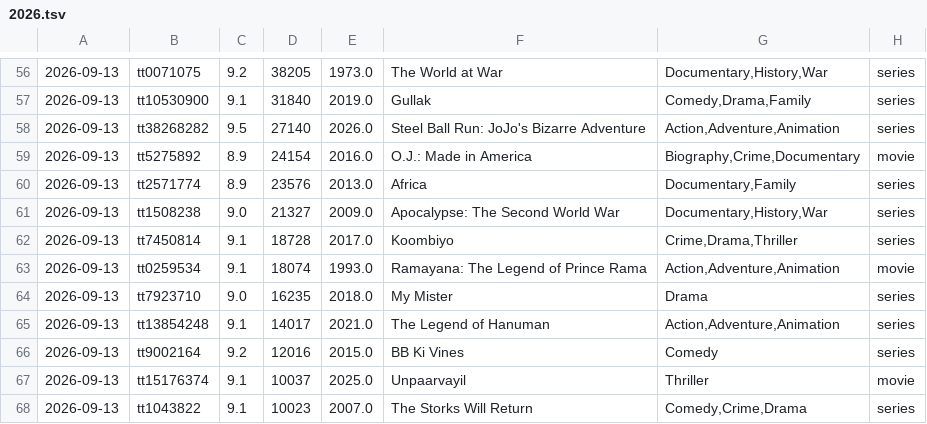
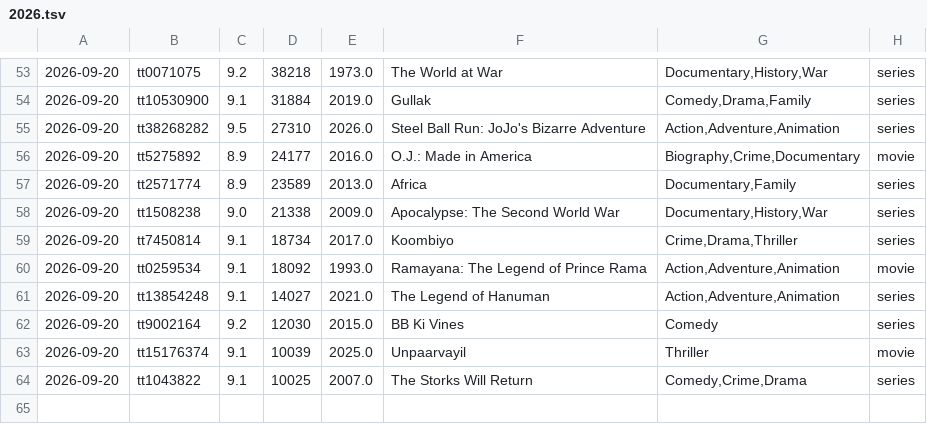
Before and after one commit to sanand0/imdb, a TSV file: outliers/2026.tsv, drawn as a sheet; only a part is shown, gaps mark what is left out; the diff covers the shown part only.

```diff
--- a/outliers/2026.tsv
+++ b/outliers/2026.tsv
@@ -56,13 +53,12 @@
-2026-09-13	tt0071075	9.2	38205	1973.0	The World at War	Documentary,History,War	series
-2026-09-13	tt10530900	9.1	31840	2019.0	Gullak	Comedy,Drama,Family	series
-2026-09-13	tt38268282	9.5	27140	2026.0	Steel Ball Run: JoJo's Bizarre Adventure	Action,Adventure,Animation	series
-2026-09-13	tt5275892	8.9	24154	2016.0	O.J.: Made in America	Biography,Crime,Documentary	movie
-2026-09-13	tt2571774	8.9	23576	2013.0	Africa	Documentary,Family	series
-2026-09-13	tt1508238	9.0	21327	2009.0	Apocalypse: The Second World War	Documentary,History,War	series
-2026-09-13	tt7450814	9.1	18728	2017.0	Koombiyo	Crime,Drama,Thriller	series
-2026-09-13	tt0259534	9.1	18074	1993.0	Ramayana: The Legend of Prince Rama	Action,Adventure,Animation	movie
-2026-09-13	tt7923710	9.0	16235	2018.0	My Mister	Drama	series
-2026-09-13	tt13854248	9.1	14017	2021.0	The Legend of Hanuman	Action,Adventure,Animation	series
-2026-09-13	tt9002164	9.2	12016	2015.0	BB Ki Vines	Comedy	series
-2026-09-13	tt15176374	9.1	10037	2025.0	Unpaarvayil	Thriller	movie
-2026-09-13	tt1043822	9.1	10023	2007.0	The Storks Will Return	Comedy,Crime,Drama	series
+2026-09-20	tt0071075	9.2	38218	1973.0	The World at War	Documentary,History,War	series
+2026-09-20	tt10530900	9.1	31884	2019.0	Gullak	Comedy,Drama,Family	series
+2026-09-20	tt38268282	9.5	27310	2026.0	Steel Ball Run: JoJo's Bizarre Adventure	Action,Adventure,Animation	series
+2026-09-20	tt5275892	8.9	24177	2016.0	O.J.: Made in America	Biography,Crime,Documentary	movie
+2026-09-20	tt2571774	8.9	23589	2013.0	Africa	Documentary,Family	series
+2026-09-20	tt1508238	9.0	21338	2009.0	Apocalypse: The Second World War	Documentary,History,War	series
+2026-09-20	tt7450814	9.1	18734	2017.0	Koombiyo	Crime,Drama,Thriller	series
+2026-09-20	tt0259534	9.1	18092	1993.0	Ramayana: The Legend of Prince Rama	Action,Adventure,Animation	movie
+2026-09-20	tt13854248	9.1	14027	2021.0	The Legend of Hanuman	Action,Adventure,Animation	series
+2026-09-20	tt9002164	9.2	12030	2015.0	BB Ki Vines	Comedy	series
+2026-09-20	tt15176374	9.1	10039	2025.0	Unpaarvayil	Thriller	movie
+2026-09-20	tt1043822	9.1	10025	2007.0	The Storks Will Return	Comedy,Crime,Drama	series
```
Also changed, not shown: 1 added row, 4 removed rows and 102 edited cells elsewhere in this file.
